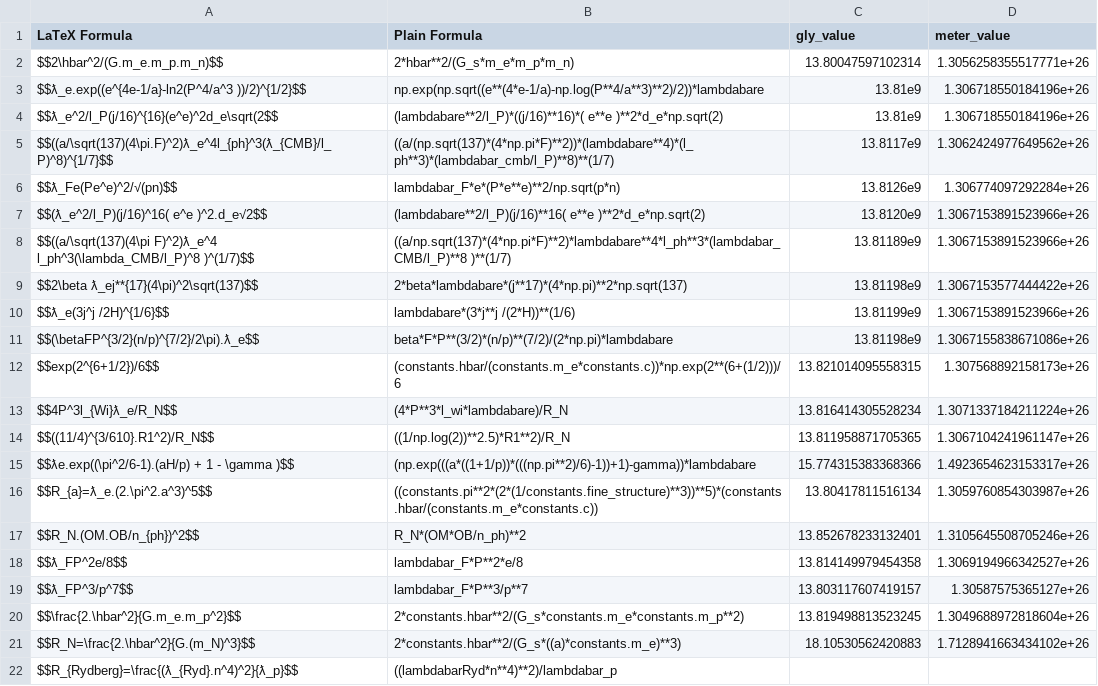
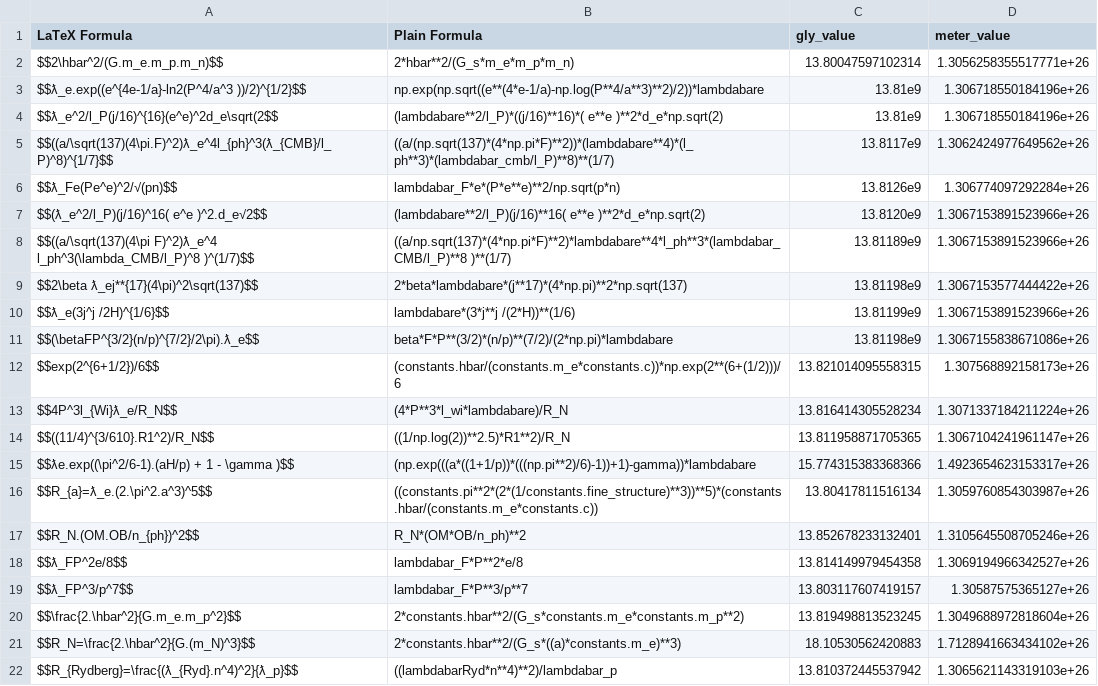
Before and after one commit to LaGuer/hubble-table, a CSV file: hubble-table.csv, drawn as a sheet.

Commit message:
Update hubble-table.csv

```diff
--- a/hubble-table.csv
+++ b/hubble-table.csv
@@ -21,2 +21,2 @@ $$\frac{2.\hbar^2}{G.m_e.m_p^2}$$, 2*constants.hbar**2/(G_s*constants.m_e*consta
 $$R_N=\frac{2.\hbar^2}{G.(m_N)^3}$$, 2*constants.hbar**2/(G_s*((a)*constants.m_e)**3), 18.10530562420883, 1.7128941663434102e+26
-$$R_{Rydberg}=\frac{(ƛ_{Ryd}.n^4)^2}{ƛ_p}$$, ((lambdabarRyd*n**4)**2)/lambdabar_p, ,
+$$R_{Rydberg}=\frac{(ƛ_{Ryd}.n^4)^2}{ƛ_p}$$, ((lambdabarRyd*n**4)**2)/lambdabar_p, 13.810372445537942, 1.3065621143319103e+26
```
